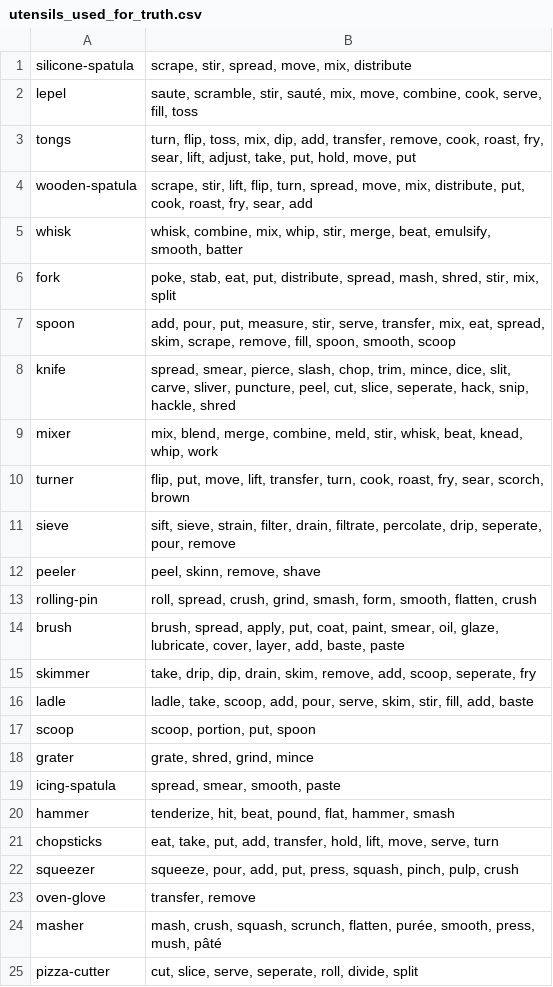
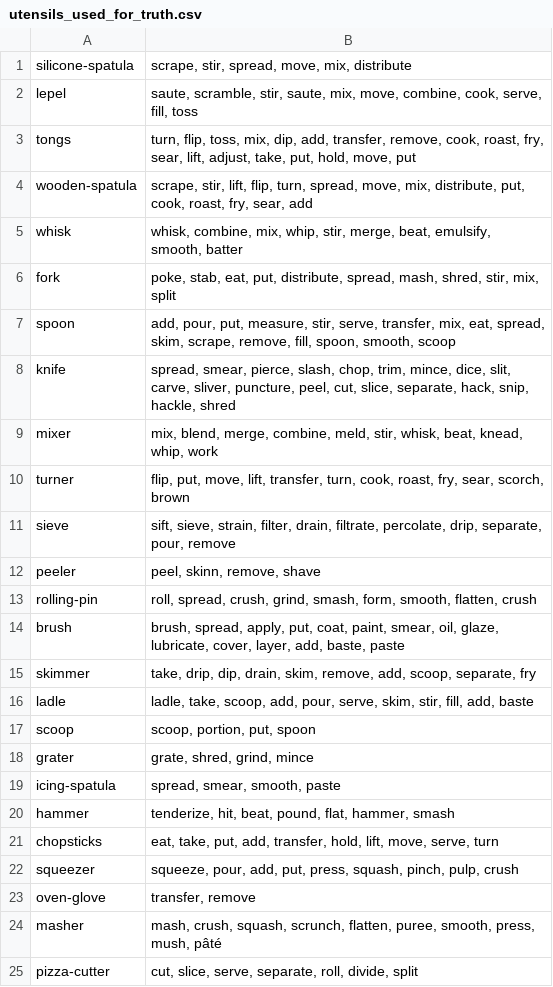
Before and after one commit to finckenstein/KitchenToolsKB, a CSV file: knowledge_base/ground_truths/utensils_used_for_truth.csv, drawn as a sheet.

Commit message:
ground truth values for almost all knowledge

```diff
--- a/knowledge_base/ground_truths/utensils_used_for_truth.csv
+++ b/knowledge_base/ground_truths/utensils_used_for_truth.csv
@@ -1,3 +1,3 @@
 silicone-spatula,"scrape, stir, spread, move, mix, distribute"
-lepel,"saute, scramble, stir, sauté, mix, move, combine, cook, serve, fill, toss"
+lepel,"saute, scramble, stir, saute, mix, move, combine, cook, serve, fill, toss"
 tongs,"turn, flip, toss, mix, dip, add, transfer, remove, cook, roast, fry, sear, lift, adjust, take, put, hold, move, put"
@@ -7,6 +7,6 @@ fork,"poke, stab, eat, put, distribute, spread, mash, shred, stir, mix, split"
 spoon,"add, pour, put, measure, stir, serve, transfer, mix, eat, spread, skim, scrape, remove, fill, spoon, smooth, scoop"
-knife,"spread, smear, pierce, slash, chop, trim, mince, dice, slit, carve, sliver, puncture, peel, cut, slice, seperate, hack, snip, hackle, shred"
+knife,"spread, smear, pierce, slash, chop, trim, mince, dice, slit, carve, sliver, puncture, peel, cut, slice, separate, hack, snip, hackle, shred"
 mixer,"mix, blend, merge, combine, meld, stir, whisk, beat, knead, whip, work"
 turner,"flip, put, move, lift, transfer, turn, cook, roast, fry, sear, scorch, brown"
-sieve,"sift, sieve, strain, filter, drain, filtrate, percolate, drip, seperate, pour, remove"
+sieve,"sift, sieve, strain, filter, drain, filtrate, percolate, drip, separate, pour, remove"
 peeler,"peel, skinn, remove, shave"
@@ -14,3 +14,3 @@ rolling-pin,"roll, spread, crush, grind, smash, form, smooth, flatten, crush"
 brush,"brush, spread, apply, put, coat, paint, smear, oil, glaze, lubricate, cover, layer, add, baste, paste"
-skimmer,"take, drip, dip, drain, skim, remove, add, scoop, seperate, fry"
+skimmer,"take, drip, dip, drain, skim, remove, add, scoop, separate, fry"
 ladle,"ladle, take, scoop, add, pour, serve, skim, stir, fill, add, baste"
@@ -23,3 +23,3 @@ squeezer,"squeeze, pour, add, put, press, squash, pinch, pulp, crush"
 oven-glove,"transfer, remove"
-masher,"mash, crush, squash, scrunch, flatten, purée, smooth, press, mush, pâté"
-pizza-cutter,"cut, slice, serve, seperate, roll, divide, split"
+masher,"mash, crush, squash, scrunch, flatten, puree, smooth, press, mush, pâté"
+pizza-cutter,"cut, slice, serve, separate, roll, divide, split"
```
Also changed, not shown: 10 other files.
